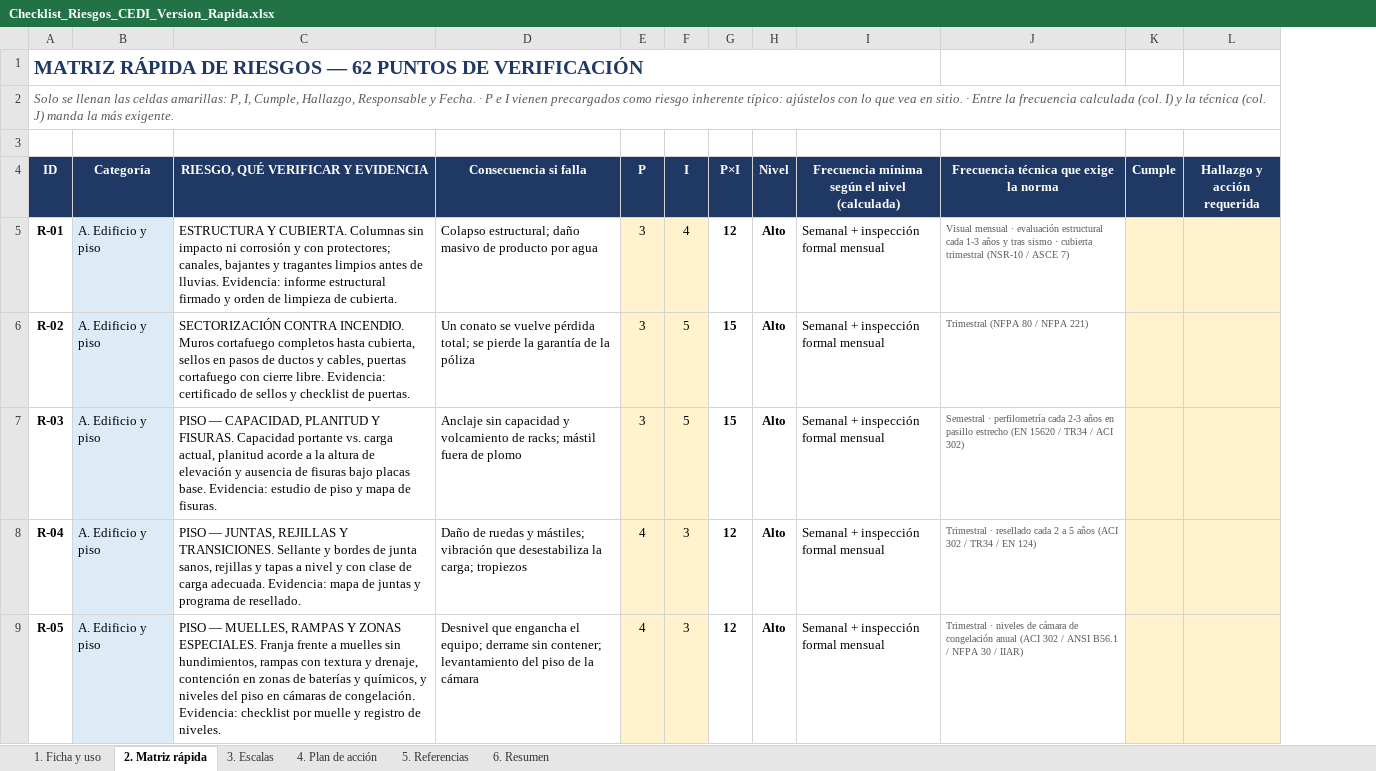
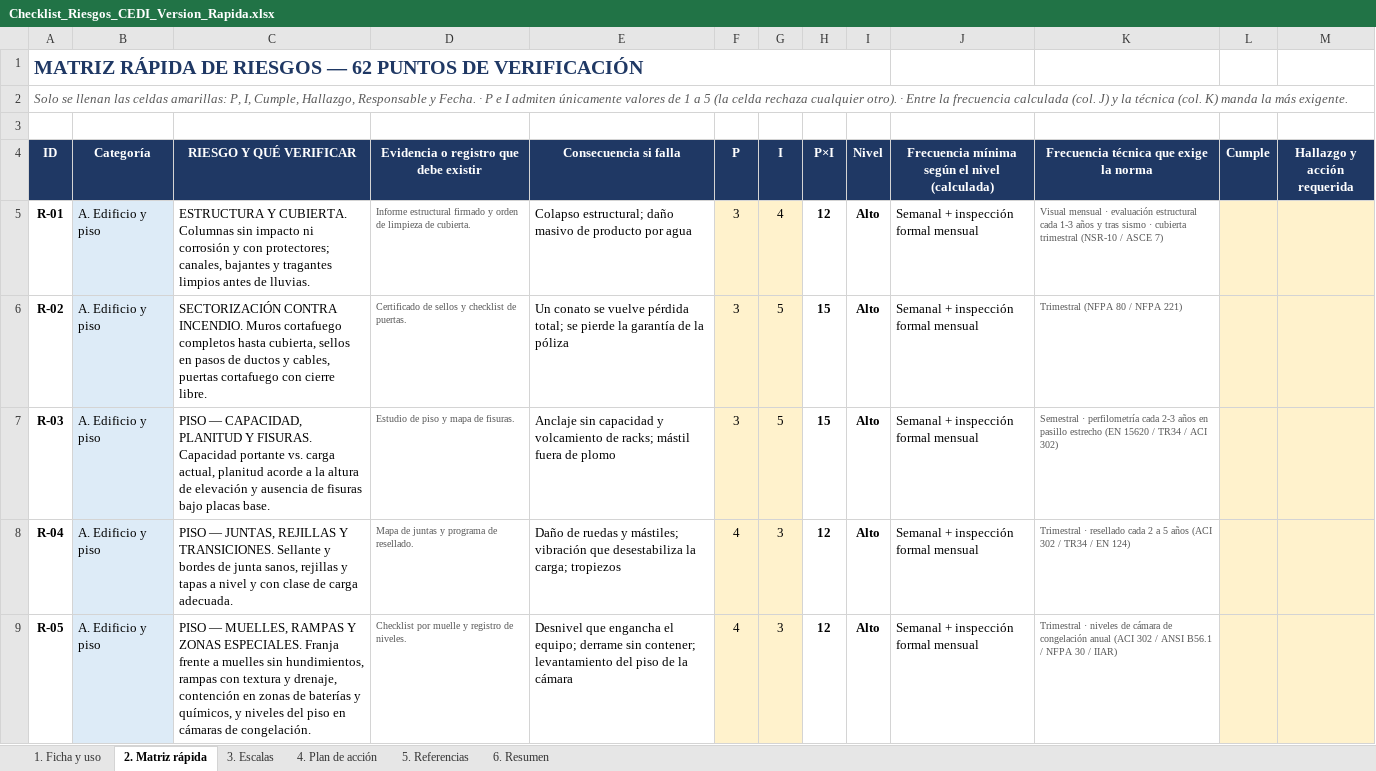
Before and after one commit to Camilohb82/hit-tracker, an Excel workbook: Checklist_Riesgos_CEDI_Version_Rapida.xlsx, sheet 2. Matriz rápida, drawn as a sheet; only a part is shown; values as stored, in another font and other column widths than the file's, no borders; conditional formats not drawn; removed rows and columns are numbered as before the commit, all else as after; the diff names each change by its address in the sheet, - before the commit and + after, or states it on an @@ line.

```diff
--- a/Checklist_Riesgos_CEDI_Version_Rapida.xlsx (sheet 2. Matriz rápida)
+++ b/Checklist_Riesgos_CEDI_Version_Rapida.xlsx (sheet 2. Matriz rápida)
-column C, rows 4-9: RIESGO, QUÉ VERIFICAR Y EVIDENCIA | ESTRUCTURA Y CUBIERTA. Columnas sin impacto ni corrosión y con protectores; canales, bajantes y tragantes limpios antes de lluvias. Evidencia: informe estructural firmado y orden de limpieza de cubierta. | SECTORIZACIÓN CONTRA INCENDIO. Muros cortafuego completos hasta cubierta, sellos en pasos de ductos y cables, puertas cortafuego con cierre libre. Evidencia: certificado de sellos y checklist de puertas. | PISO — CAPACIDAD, PLANITUD Y FISURAS. Capacidad portante vs. carga actual, planitud acorde a la altura de elevación y ausencia de fisuras bajo placas base. Evidencia: estudio de piso y mapa de fisuras. | PISO — JUNTAS, REJILLAS Y TRANSICIONES. Sellante y bordes de junta sanos, rejillas y tapas a nivel y con clase de carga adecuada. Evidencia: mapa de juntas y programa de resellado. | PISO — MUELLES, RAMPAS Y ZONAS ESPECIALES. Franja frente a muelles sin hundimientos, rampas con textura y drenaje, contención en zonas de baterías y químicos, y niveles del piso en cámaras de congelación. Evidencia: checklist por muelle y registro de niveles.
+column C (RIESGO Y QUÉ VERIFICAR), rows 5-9: ESTRUCTURA Y CUBIERTA. Columnas sin impacto ni corrosión y con protectores; canales, bajantes y tragantes limpios antes de lluvias. | SECTORIZACIÓN CONTRA INCENDIO. Muros cortafuego completos hasta cubierta, sellos en pasos de ductos y cables, puertas cortafuego con cierre libre. | PISO — CAPACIDAD, PLANITUD Y FISURAS. Capacidad portante vs. carga actual, planitud acorde a la altura de elevación y ausencia de fisuras bajo placas base. | PISO — JUNTAS, REJILLAS Y TRANSICIONES. Sellante y bordes de junta sanos, rejillas y tapas a nivel y con clase de carga adecuada. | PISO — MUELLES, RAMPAS Y ZONAS ESPECIALES. Franja frente a muelles sin hundimientos, rampas con textura y drenaje, contención en zonas de baterías y químicos, y niveles del piso en cámaras de congelación.
+column D, rows 4-9: Evidencia o registro que debe existir | Informe estructural firmado y orden de limpieza de cubierta. | Certificado de sellos y checklist de puertas. | Estudio de piso y mapa de fisuras. | Mapa de juntas y programa de resellado. | Checklist por muelle y registro de niveles.
-A1:I1 merged
+A1:I1 merged
-A2 (ID): …e I vienen precargados como riesgo inherente típico: ajústelos con lo que vea en sitio. · Entre la frecuencia calculada (col. I) y la técnica (col. J) manda la…
+A2 (ID): …e I admiten únicamente valores de 1 a 5 (la celda rechaza cualquier otro). · Entre la frecuencia calculada (col. J) y la técnica (col. K) manda la…
```
Also changed, not shown: formulas that keep their value, Checklist_Riesgos_Centro_Distribucion.xlsx.
